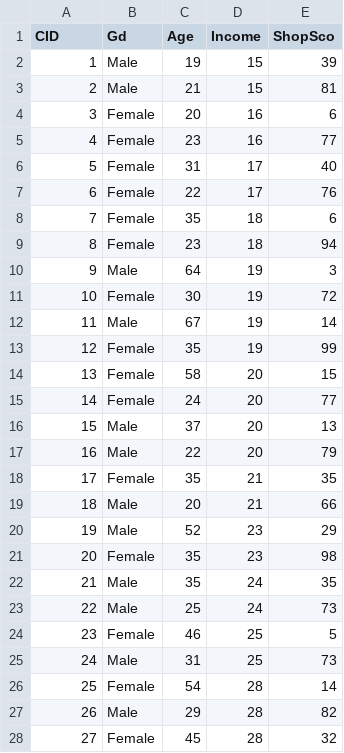
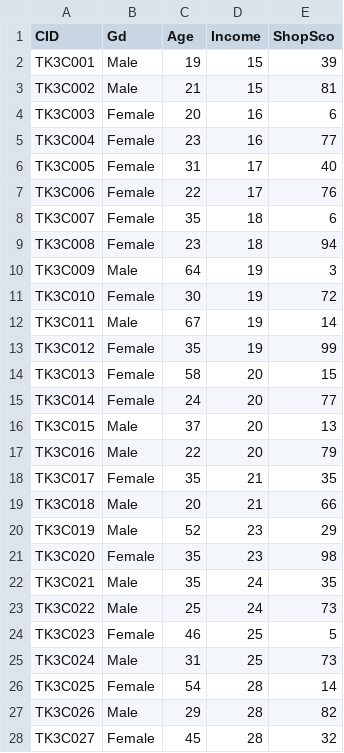
Before and after one commit to letranger/AI, a CSV file: Downloads/schopaholic.csv, drawn as a sheet; only a part is shown; the diff covers the shown part only.

Commit message:
修改客戶欄名

```diff
--- a/Downloads/schopaholic.csv
+++ b/Downloads/schopaholic.csv
@@ -1,28 +1,28 @@
 CID,Gd,Age,Income,ShopSco
-1,Male,19,15,39
-2,Male,21,15,81
-3,Female,20,16,6
-4,Female,23,16,77
-5,Female,31,17,40
-6,Female,22,17,76
-7,Female,35,18,6
-8,Female,23,18,94
-9,Male,64,19,3
-10,Female,30,19,72
-11,Male,67,19,14
-12,Female,35,19,99
-13,Female,58,20,15
-14,Female,24,20,77
-15,Male,37,20,13
-16,Male,22,20,79
-17,Female,35,21,35
-18,Male,20,21,66
-19,Male,52,23,29
-20,Female,35,23,98
-21,Male,35,24,35
-22,Male,25,24,73
-23,Female,46,25,5
-24,Male,31,25,73
-25,Female,54,28,14
-26,Male,29,28,82
-27,Female,45,28,32
+TK3C001,Male,19,15,39
+TK3C002,Male,21,15,81
+TK3C003,Female,20,16,6
+TK3C004,Female,23,16,77
+TK3C005,Female,31,17,40
+TK3C006,Female,22,17,76
+TK3C007,Female,35,18,6
+TK3C008,Female,23,18,94
+TK3C009,Male,64,19,3
+TK3C010,Female,30,19,72
+TK3C011,Male,67,19,14
+TK3C012,Female,35,19,99
+TK3C013,Female,58,20,15
+TK3C014,Female,24,20,77
+TK3C015,Male,37,20,13
+TK3C016,Male,22,20,79
+TK3C017,Female,35,21,35
+TK3C018,Male,20,21,66
+TK3C019,Male,52,23,29
+TK3C020,Female,35,23,98
+TK3C021,Male,35,24,35
+TK3C022,Male,25,24,73
+TK3C023,Female,46,25,5
+TK3C024,Male,31,25,73
+TK3C025,Female,54,28,14
+TK3C026,Male,29,28,82
+TK3C027,Female,45,28,32
```
Also changed, not shown: 173 edited cells elsewhere in this file.
